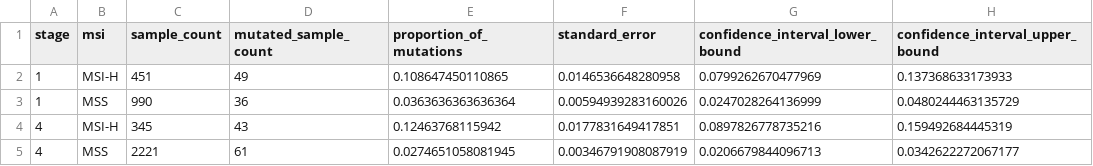
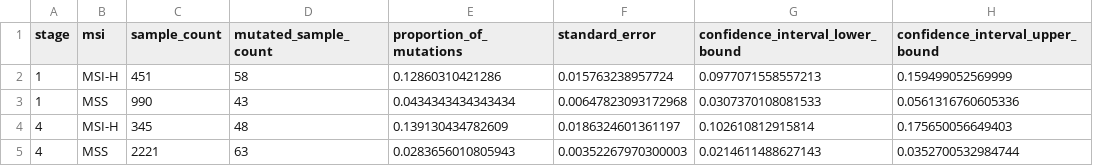
Before and after one commit to NDeeSeee/PTEN_CRC_2023_paper, a CSV file: Figure 5/Panel I/Charts, data, statistics/Panel I data for reproduction supplement.csv, drawn as a sheet.

```diff
--- a/Figure 5/Panel I/Charts, data, statistics/Panel I data for reproduction supplement.csv
+++ b/Figure 5/Panel I/Charts, data, statistics/Panel I data for reproduction supplement.csv
@@ -1,5 +1,5 @@
 "stage","msi","sample_count","mutated_sample_count","proportion_of_mutations","standard_error","confidence_interval_lower_bound","confidence_interval_upper_bound"
-1,"MSI-H",451,49,0.108647450110865,0.0146536648280958,0.0799262670477969,0.137368633173933
-1,"MSS",990,36,0.0363636363636364,0.00594939283160026,0.0247028264136999,0.0480244463135729
-4,"MSI-H",345,43,0.12463768115942,0.0177831649417851,0.0897826778735216,0.159492684445319
-4,"MSS",2221,61,0.0274651058081945,0.00346791908087919,0.0206679844096713,0.0342622272067177
+1,"MSI-H",451,58,0.12860310421286,0.015763238957724,0.0977071558557213,0.159499052569999
+1,"MSS",990,43,0.0434343434343434,0.00647823093172968,0.0307370108081533,0.0561316760605336
+4,"MSI-H",345,48,0.139130434782609,0.0186324601361197,0.102610812915814,0.175650056649403
+4,"MSS",2221,63,0.0283656010805943,0.00352267970300003,0.0214611488627143,0.0352700532984744
```
Also changed, not shown: Figure 5/Panel I/Charts, data, statistics/Panel I data for reproduction.csv, 7 other files.
